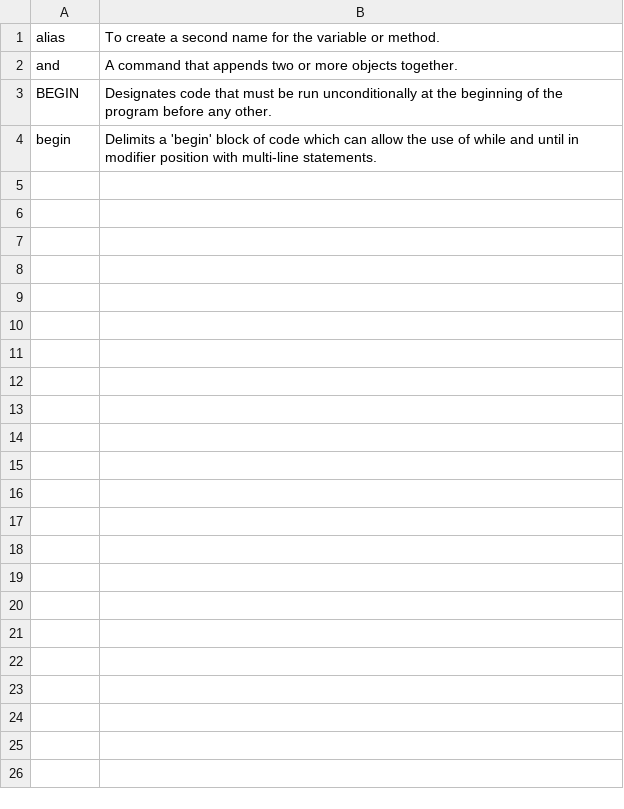
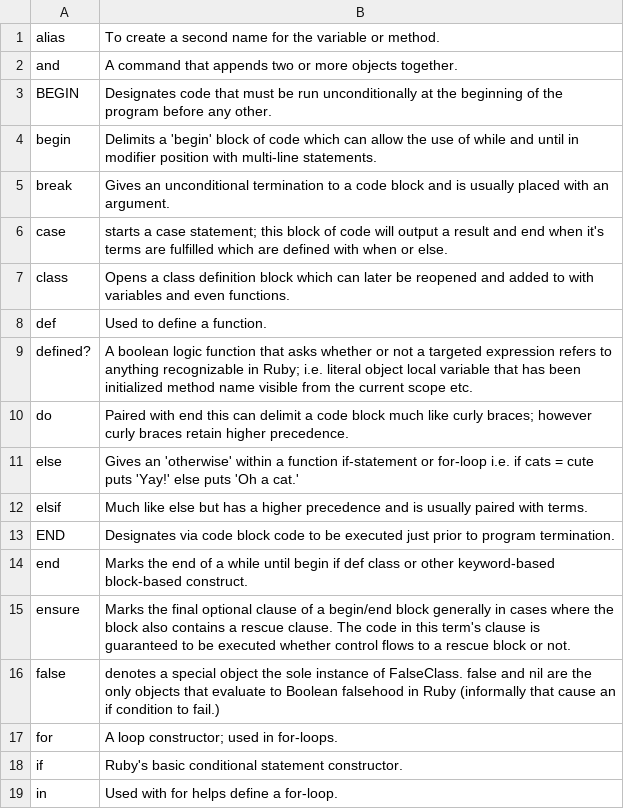
Before and after one commit to cdcueva/web-flashcards, a CSV file: cards0.csv, drawn as a sheet.

Commit message:
brought seeds back

```diff
--- a/cards0.csv
+++ b/cards0.csv
@@ -4 +4,16 @@ BEGIN,Designates code that must be run unconditionally at the beginning of the p
 begin,Delimits a 'begin' block of code which can allow the use of while and until in modifier position with multi-line statements.
+break,Gives an unconditional termination to a code block and is usually placed with an argument.
+case,starts a case statement; this block of code will output a result and end when it's terms are fulfilled which are defined with when or else.
+class,Opens a class definition block which can later be reopened and added to with variables and even functions.
+def,Used to define a function.
+defined?,A boolean logic function that asks whether or not a targeted expression refers to anything recognizable in Ruby; i.e. literal object local variable that has been initialized method name visible from the current scope etc.
+do,Paired with end this can delimit a code block much like curly braces; however curly braces retain higher precedence.
+else,Gives an 'otherwise' within a function if-statement or for-loop i.e. if cats = cute puts 'Yay!' else puts 'Oh a cat.'
+elsif,Much like else but has a higher precedence and is usually paired with terms.
+END,Designates via code block code to be executed just prior to program termination.
+end,Marks the end of a while until begin if def class or other keyword-based block-based construct.
+ensure,Marks the final optional clause of a begin/end block generally in cases where the block also contains a rescue clause. The code in this term's clause is guaranteed to be executed whether control flows to a rescue block or not.
+false,denotes a special object the sole instance of FalseClass. false and nil are the only objects that evaluate to Boolean falsehood in Ruby (informally that cause an if condition to fail.)
+for,A loop constructor; used in for-loops.
+if,Ruby's basic conditional statement constructor.
+in,Used with for helps define a for-loop.
```
